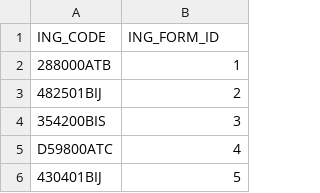
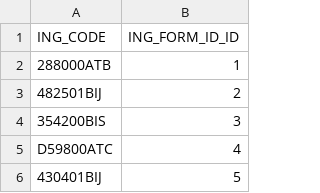
Before and after one commit to onionsguru/papricacare, a TSV file: papricacare/db/ING_CODE.tsv, drawn as a sheet; only a part is shown.

```diff
--- a/papricacare/db/ING_CODE.tsv
+++ b/papricacare/db/ING_CODE.tsv
@@ -1,2 +1,2 @@
-ING_CODE	ING_FORM_ID
+ING_CODE	ING_FORM_ID_ID
 288000ATB	1
```
Also changed, not shown: 17 other files.
